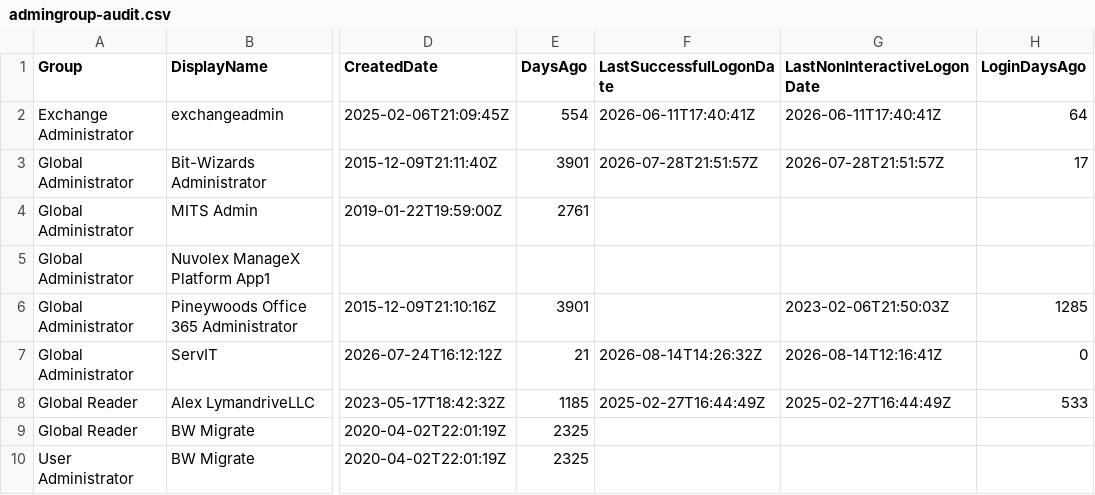
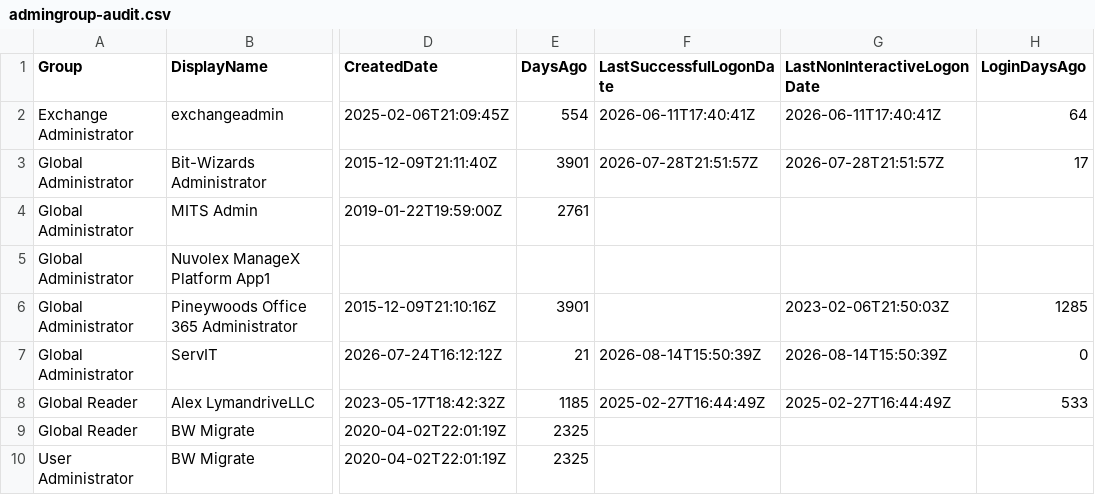
Before and after one commit to winkjb/ai-dev, a CSV file: program-management/ait-m365/02-analyst/output/katz/admingroup-audit.csv, drawn as a sheet; only a part is shown, gaps mark what is left out; the diff names each change by its address in the sheet, - before the commit and + after, or states it on an @@ line.

```diff
--- a/program-management/ait-m365/02-analyst/output/katz/admingroup-audit.csv
+++ b/program-management/ait-m365/02-analyst/output/katz/admingroup-audit.csv
-F7 (LastSuccessfulLogonDate): 2026-08-14T14:26:32Z
+F7 (LastSuccessfulLogonDate): 2026-08-14T15:50:39Z
-G7 (LastNonInteractiveLogonDate): 2026-08-14T12:16:41Z
+G7 (LastNonInteractiveLogonDate): 2026-08-14T15:50:39Z
```
Also changed, not shown: program-management/ait-m365/data/raw/katz/EntraUsers.csv, 8 other files.
